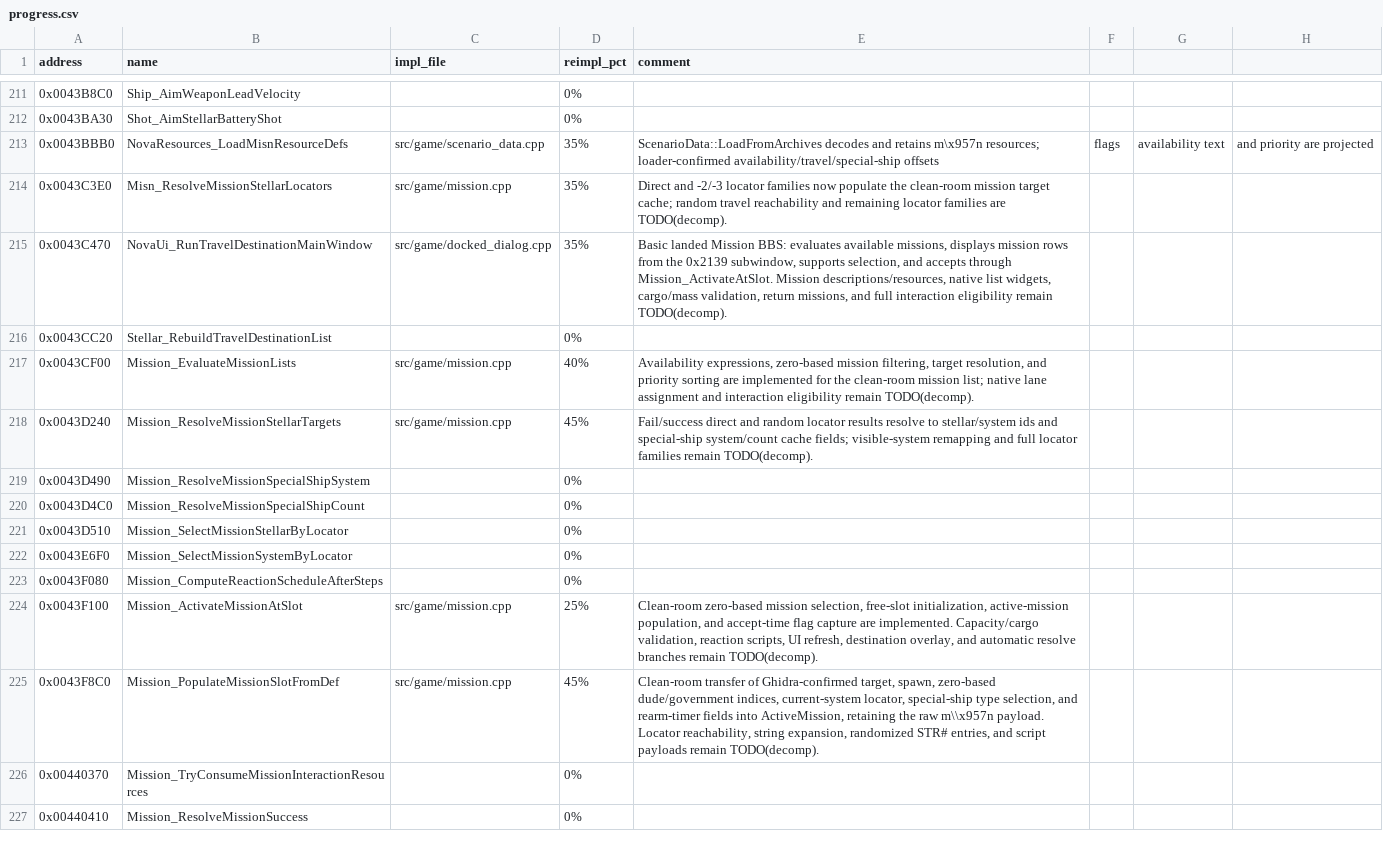
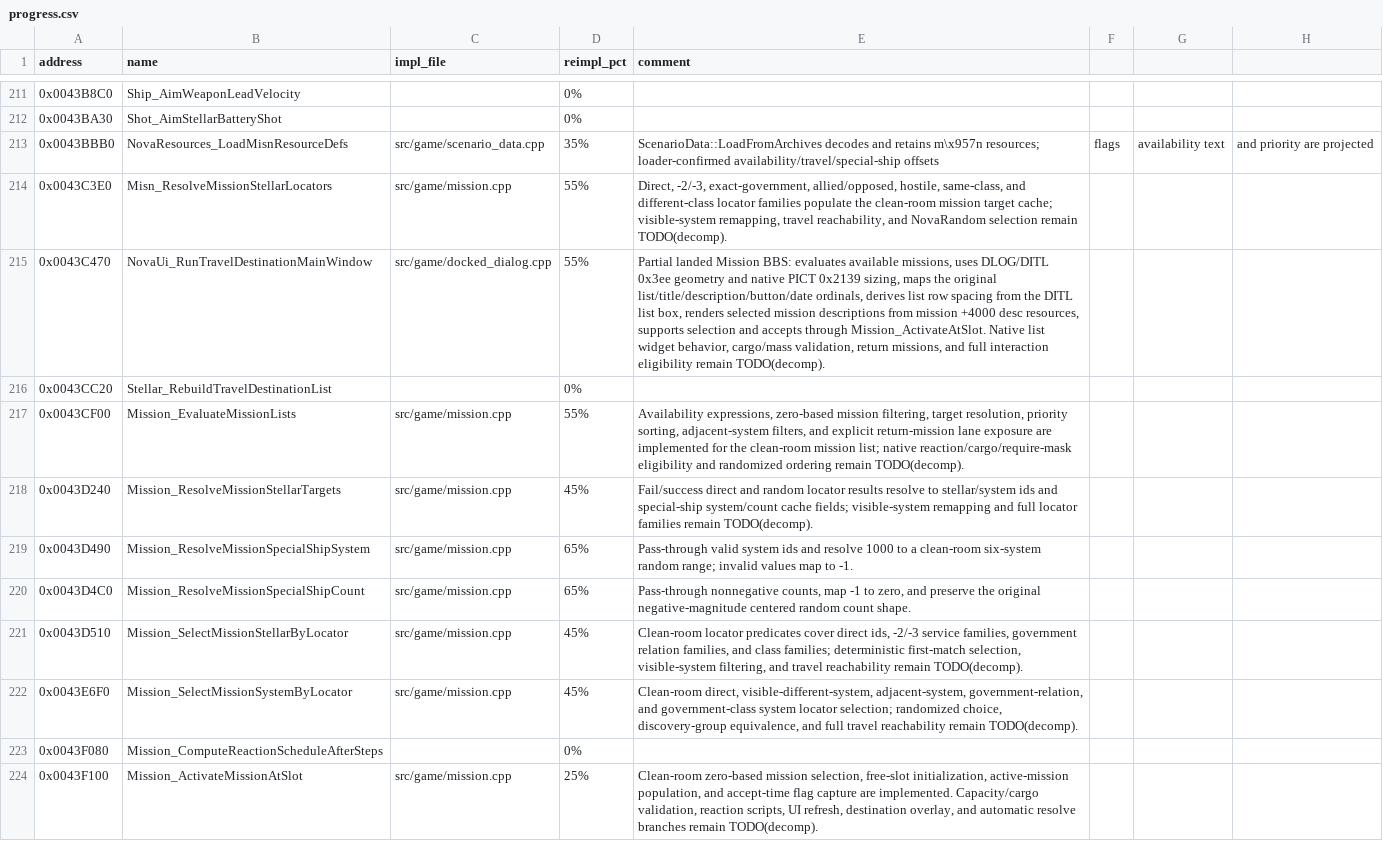
Before and after one commit to wraitii/evnova-decomp, a CSV file: progress.csv, drawn as a sheet; only a part is shown, gaps mark what is left out; the shorter side is filled out with more unchanged rows; the diff names each change by its address in the sheet, - before the commit and + after, or states it on an @@ line.

Commit message:
Advance mission reimplementation

```diff
--- a/progress.csv
+++ b/progress.csv
-D214:D215 (reimpl_pct): 35%
+D214:D215 (reimpl_pct): 55%
-E214 (comment): Direct and -2/-3 locator families now populate the clean-room mission target cache; random travel reachability and remaining locator families are TODO(decomp).
+E214 (comment): Direct, -2/-3, exact-government, allied/opposed, hostile, same-class, and different-class locator families populate the clean-room mission target cache; visible-system remapping, travel reachability, and NovaRandom selection remain TODO(decomp).
-E215 (comment): Basic landed Mission BBS: evaluates available missions, displays mission rows from the 0x2139 subwindow, supports selection, and accepts through Mission_ActivateAtSlot. Mission descriptions/resources, native list widgets, cargo/mass validation,…
+E215 (comment): Partial landed Mission BBS: evaluates available missions, uses DLOG/DITL 0x3ee geometry and native PICT 0x2139 sizing, maps the original list/title/description/button/date ordinals, derives list row spacing from the DITL list box, renders selected mission descriptions from mission +4000 desc resources, supports selection and accepts through Mission_ActivateAtSlot. Native list widget behavior, cargo/mass validation,…
-D217 (reimpl_pct): 40%
+D217 (reimpl_pct): 55%
-E217 (comment): …target resolution, and priority sorting are implemented for the clean-room mission list; native lane assignment and interaction eligibility remain TODO(decomp).
+E217 (comment): …target resolution, priority sorting, adjacent-system filters, and explicit return-mission lane exposure are implemented for the clean-room mission list; native reaction/cargo/require-mask eligibility and randomized ordering remain TODO(decomp).
-C219:C222 (impl_file): (empty)
+C219:C222 (impl_file): src/game/mission.cpp
-D219:D220 (reimpl_pct): 0%
+D219:D220 (reimpl_pct): 65%
-E219 (comment): (empty)
+E219 (comment): Pass-through valid system ids and resolve 1000 to a clean-room six-system random range; invalid values map to -1.
-E220 (comment): (empty)
+E220 (comment): Pass-through nonnegative counts, map -1 to zero, and preserve the original negative-magnitude centered random count shape.
-D221:D222 (reimpl_pct): 0%
+D221:D222 (reimpl_pct): 45%
-E221 (comment): (empty)
+E221 (comment): Clean-room locator predicates cover direct ids, -2/-3 service families, government relation families, and class families; deterministic first-match selection, visible-system filtering, and travel reachability remain TODO(decomp).
-E222 (comment): (empty)
+E222 (comment): Clean-room direct, visible-different-system, adjacent-system, government-relation, and government-class system locator selection; randomized choice, discovery-group equivalence, and full travel reachability remain TODO(decomp).
```
Also changed, not shown: 6 other files.
